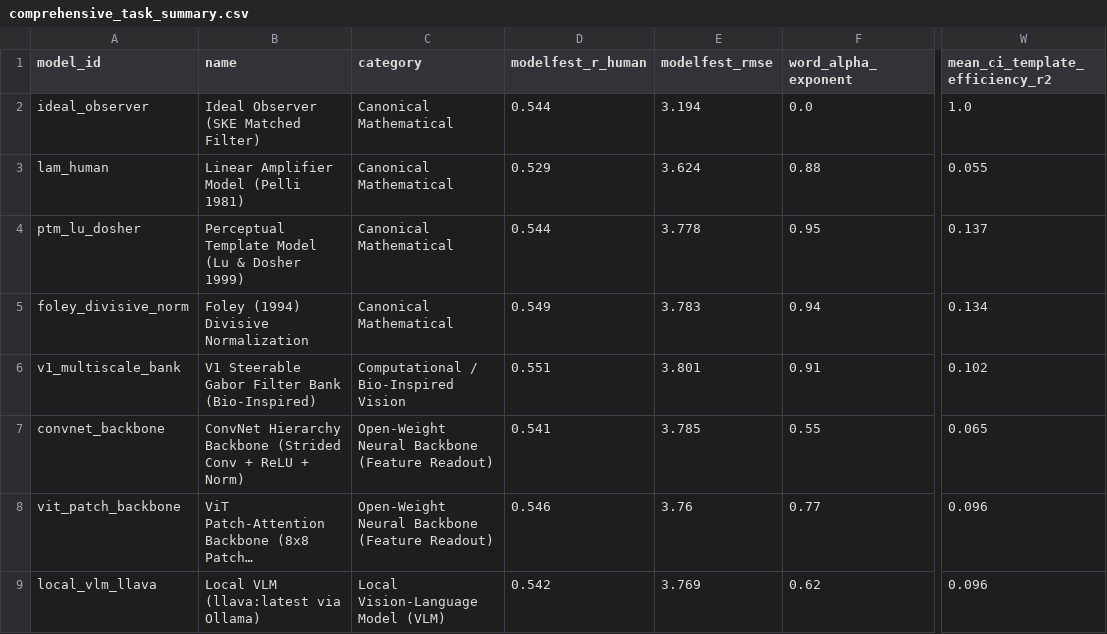
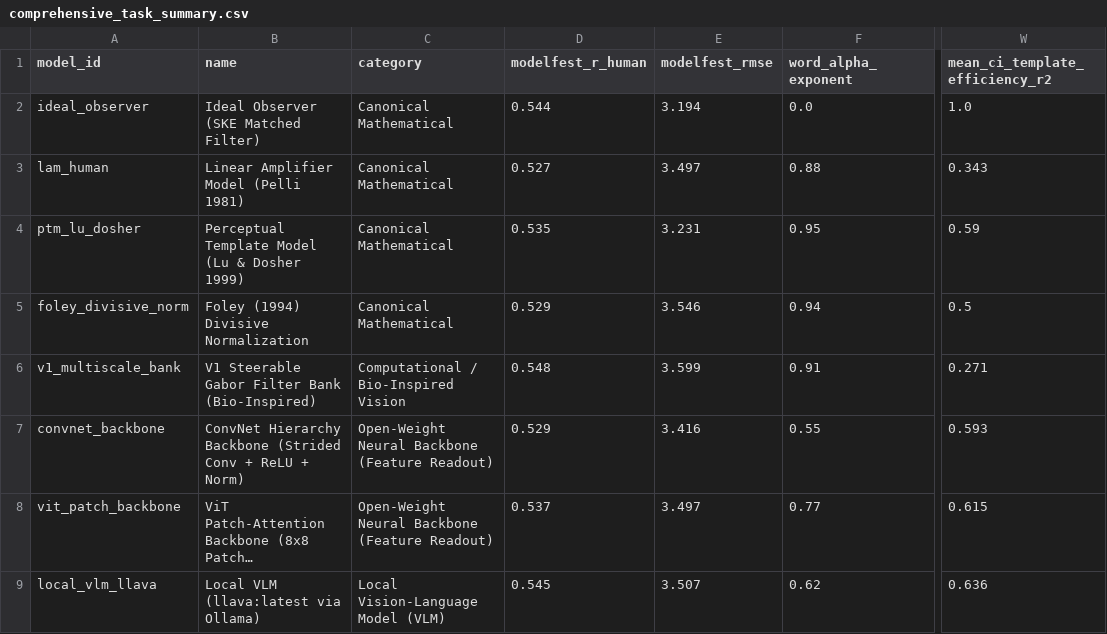
Before and after one commit to hashtagcpt/vision-model-psychophysics, a CSV file: vision_model_psychophysics/data/comprehensive_task_summary.csv, drawn as a sheet; only a part is shown, gaps mark what is left out; long unchanged cells end in …; the diff names each change by its address in the sheet, - before the commit and + after, or states it on an @@ line.

Commit message:
Fix classification images: compute genuine task-specific reverse-correlation templates and add 2D Fourier domain representation for Taylor 2014 & 2009

```diff
--- a/vision_model_psychophysics/data/comprehensive_task_summary.csv
+++ b/vision_model_psychophysics/data/comprehensive_task_summary.csv
-D3 (modelfest_r_human): 0.529
+D3 (modelfest_r_human): 0.527
-E3 (modelfest_rmse): 3.624
+E3 (modelfest_rmse): 3.497
-W3 (mean_ci_template_efficiency_r2): 0.055
+W3 (mean_ci_template_efficiency_r2): 0.343
-D4 (modelfest_r_human): 0.544
+D4 (modelfest_r_human): 0.535
-E4 (modelfest_rmse): 3.778
+E4 (modelfest_rmse): 3.231
-W4 (mean_ci_template_efficiency_r2): 0.137
+W4 (mean_ci_template_efficiency_r2): 0.59
-D5 (modelfest_r_human): 0.549
+D5 (modelfest_r_human): 0.529
-E5 (modelfest_rmse): 3.783
+E5 (modelfest_rmse): 3.546
-W5 (mean_ci_template_efficiency_r2): 0.134
+W5 (mean_ci_template_efficiency_r2): 0.5
-D6 (modelfest_r_human): 0.551
+D6 (modelfest_r_human): 0.548
-E6 (modelfest_rmse): 3.801
+E6 (modelfest_rmse): 3.599
-W6 (mean_ci_template_efficiency_r2): 0.102
+W6 (mean_ci_template_efficiency_r2): 0.271
-D7 (modelfest_r_human): 0.541
+D7 (modelfest_r_human): 0.529
-E7 (modelfest_rmse): 3.785
+E7 (modelfest_rmse): 3.416
-W7 (mean_ci_template_efficiency_r2): 0.065
+W7 (mean_ci_template_efficiency_r2): 0.593
-D8 (modelfest_r_human): 0.546
+D8 (modelfest_r_human): 0.537
-E8 (modelfest_rmse): 3.76
+E8 (modelfest_rmse): 3.497
-W8 (mean_ci_template_efficiency_r2): 0.096
+W8 (mean_ci_template_efficiency_r2): 0.615
-D9 (modelfest_r_human): 0.542
+D9 (modelfest_r_human): 0.545
-E9 (modelfest_rmse): 3.769
+E9 (modelfest_rmse): 3.507
-W9 (mean_ci_template_efficiency_r2): 0.096
+W9 (mean_ci_template_efficiency_r2): 0.636
```
Also changed, not shown: 8 other files.
